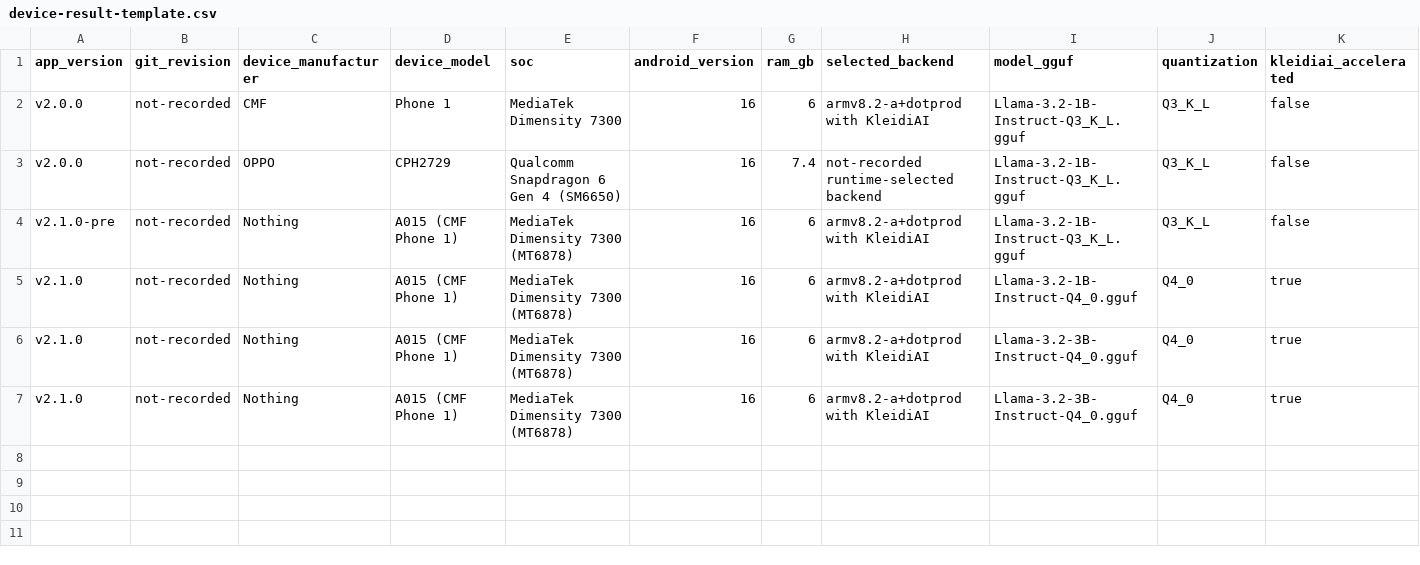
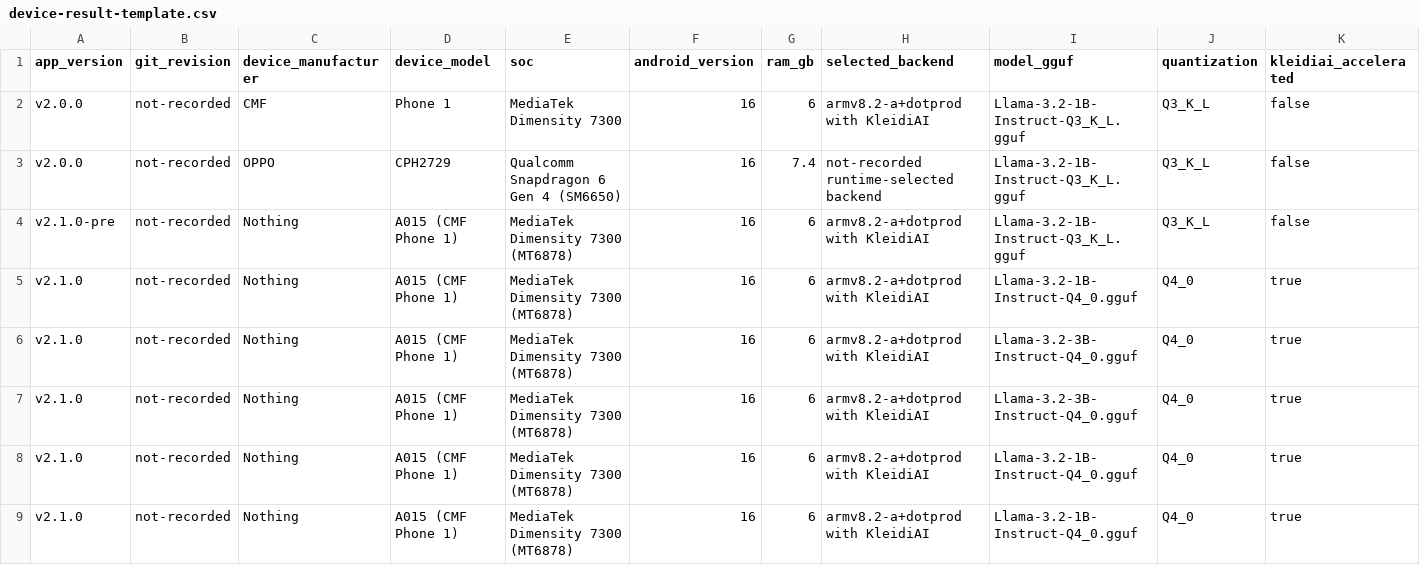
Before and after one commit to kkjjkamal123/ENTITY---Arm-Create-AI-Optimization-Challenge, a CSV file: benchmarks/device-result-template.csv, drawn as a sheet; only a part is shown; rows hold the shown columns only; the diff names each change by its address in the sheet, - before the commit and + after, or states it on an @@ line.

Commit message:
Retain the first real CSV exports; add the energy graph
The CSV export was fixed in v2.1.0 and two exports have now survived - the first
raw per-pass evidence this project has ever had. Both are retained in
benchmarks/results/ and every graph is regenerated from them.

New finding, from integrating the measured power curve rather than quoting tok/W:

  naive (8 threads)   20.8 s   4.57 W   95 J
  threads-only        12.7 s   4.45 W   57 J   (-40%)
  ENTITY Auto         11.7 s   4.31 W   51 J   (-47%)

All three arms draw roughly the SAME watts. ENTITY costs 47% less battery for the
identical 128 tokens because it finishes in half the time, not because it sips less
current. Energy is the area under the power curve, so plot_energy.py draws the curve
and the number side by side.

The 3-run export is also the cleanest ablation evidence recorded so far - three
passes per arm, every pass at LIGHT thermal:

  naive        6.94, 7.21, 7.74
  threads-only 16.2, 16.0, 16.1
  Auto         16.4, 16.6, 15.7

Thread count +123%. Pinning +1.9% on the median - but Auto's worst pass (15.7) falls
below threads-only's worst (16.0), so the distributions overlap and mean-to-mean is
+0.8%. Pinning sits between 0 and +2%, inside the noise, which is what this repo has
been saying.

Data-integrity guards, because one of these exports was taken while charging:
- Both plot scripts now REFUSE to draw power from a charging export. The battery
  current there is the charger's, not the workload's; the raw CSV reports 18 tok/W.
  The app already hides power on screen for this reason - the tooling now matches.
- The charging row's power columns in device-result-template.csv say
  not-valid-charging rather than carrying the meaningless numbers the CSV contains.
- raw_csv_path is set only on the rows the CSVs actually back. The earlier 1-run row
  is a different run and keeps not-recorded.

```diff
--- a/benchmarks/device-result-template.csv
+++ b/benchmarks/device-result-template.csv
+row 8: v2.1.0 | not-recorded | Nothing | A015 (CMF Phone 1) | MediaTek Dimensity 7300 (MT6878) | 16 | 6 | armv8.2-a+dotprod with KleidiAI | Llama-3.2-1B-Instruct-Q4_0.gguf | Q4_0 | true
+row 9: v2.1.0 | not-recorded | Nothing | A015 (CMF Phone 1) | MediaTek Dimensity 7300 (MT6878) | 16 | 6 | armv8.2-a+dotprod with KleidiAI | Llama-3.2-1B-Instruct-Q4_0.gguf | Q4_0 | true
```
Also changed, not shown: 13 other files.
